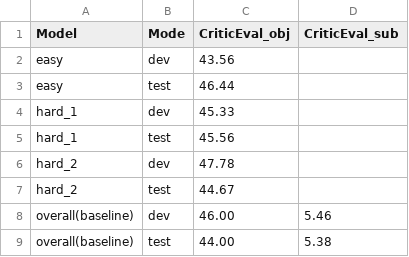
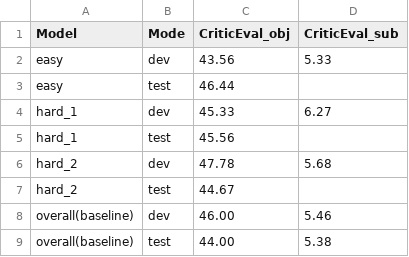
Before and after one commit to gmftbyGMFTBY/DIDD, a CSV file: exp_results/comp_framework.csv, drawn as a sheet.

```diff
--- a/exp_results/comp_framework.csv
+++ b/exp_results/comp_framework.csv
@@ -1,7 +1,7 @@
 Model,Mode,CriticEval_obj,CriticEval_sub
-easy,dev,43.56,
+easy,dev,43.56,5.33
 easy,test,46.44,
-hard_1,dev,45.33
+hard_1,dev,45.33,6.27
 hard_1,test,45.56,
-hard_2,dev,47.78
+hard_2,dev,47.78,5.68
 hard_2,test,44.67
```
Also changed, not shown: exp_results/framework_debug.csv, exp_results/framework_debug_test.csv, 21 other files.
